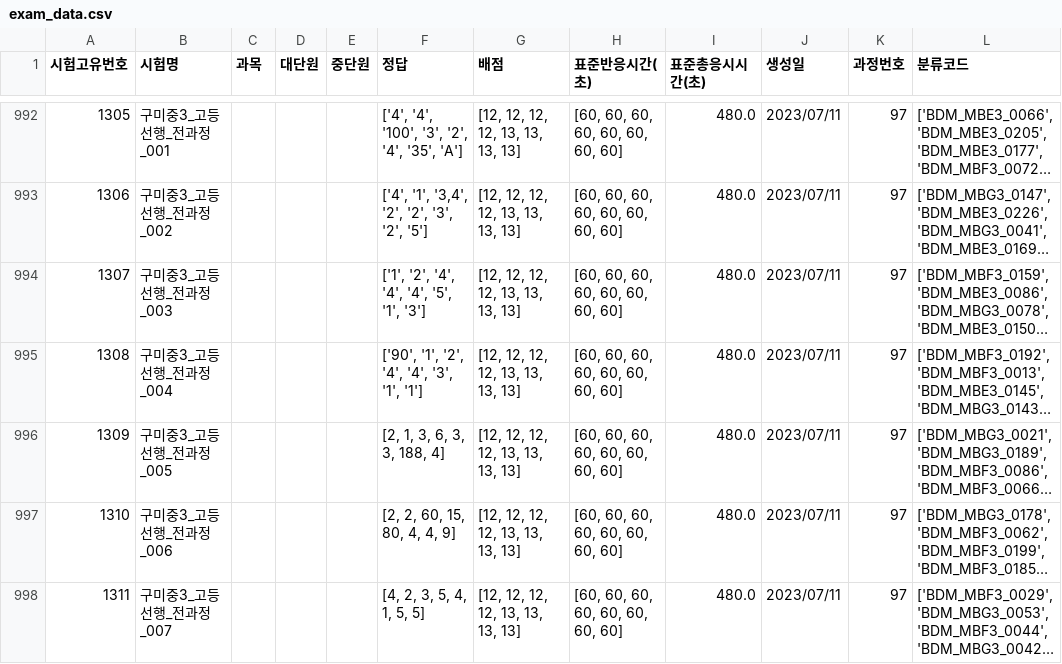
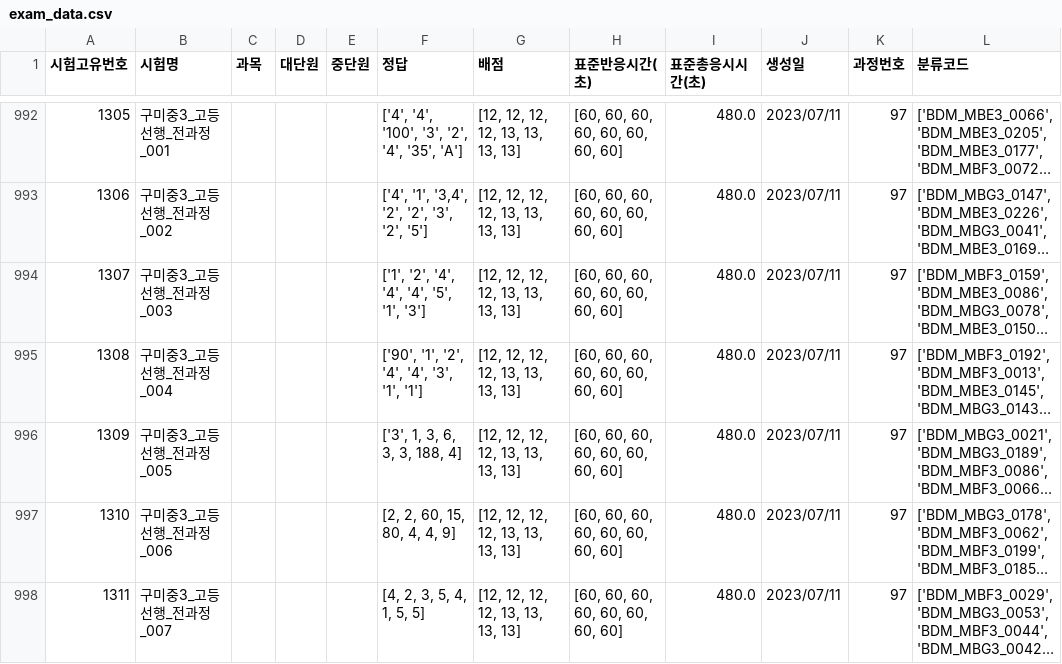
Before and after one commit to JulimPark/streamlit_second, a CSV file: exam_data.csv, drawn as a sheet; only a part is shown, gaps mark what is left out; long unchanged cells end in …; the diff names each change by its address in the sheet, - before the commit and + after, or states it on an @@ line.

Commit message:
2023-7-18 20:34:14

```diff
--- a/exam_data.csv
+++ b/exam_data.csv
-F996 (정답): [2, 1, 3, 6, 3, 3, 188, 4]
+F996 (정답): ['3', 1, 3, 6, 3, 3, 188, 4]
```
